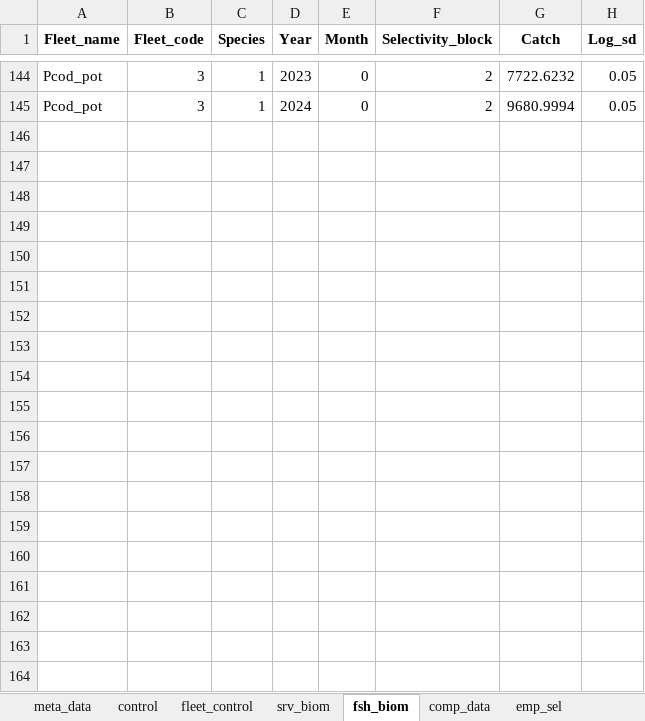
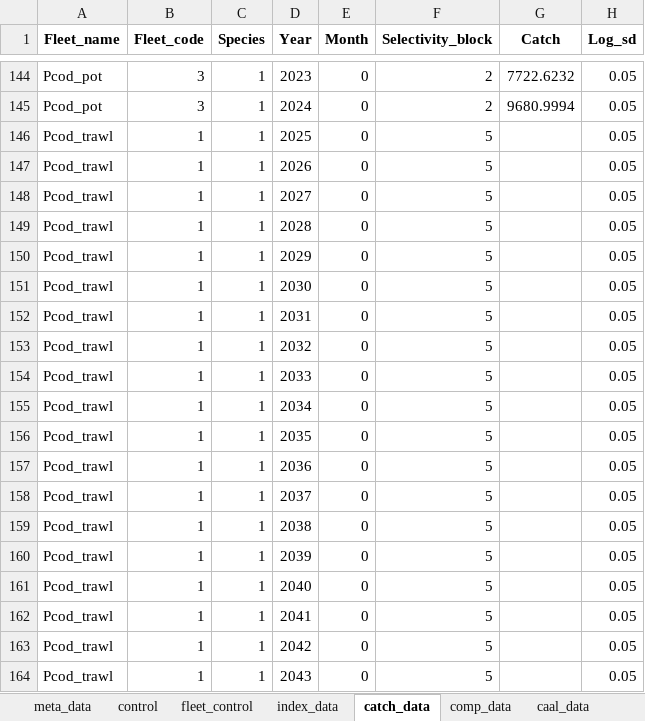
Before and after one commit to grantdadams/GOA_circlulation_study, an Excel workbook: Data/2024_GOA_pcod.xlsx, sheet catch_data, drawn as a sheet; only a part is shown, gaps mark what is left out; values as stored, in another font and other column widths than the file's, no borders; the diff covers the shown part only; the diff names each change by its address in the sheet, - before the commit and + after, or states it on an @@ line.

```diff
--- a/Data/2024_GOA_pcod.xlsx (sheet catch_data)
+++ b/Data/2024_GOA_pcod.xlsx (sheet catch_data)
-sheet tab: srv_biom
+sheet tab: index_data
-sheet tab: fsh_biom
+sheet tab: catch_data
+sheet tab: caal_data
+row 146: Pcod_trawl | 1 | 1 | 2025 | 0 | 5 |  | 0.05
+row 147: Pcod_trawl | 1 | 1 | 2026 | 0 | 5 |  | 0.05
+row 148: Pcod_trawl | 1 | 1 | 2027 | 0 | 5 |  | 0.05
+row 149: Pcod_trawl | 1 | 1 | 2028 | 0 | 5 |  | 0.05
+row 150: Pcod_trawl | 1 | 1 | 2029 | 0 | 5 |  | 0.05
+row 151: Pcod_trawl | 1 | 1 | 2030 | 0 | 5 |  | 0.05
+row 152: Pcod_trawl | 1 | 1 | 2031 | 0 | 5 |  | 0.05
+row 153: Pcod_trawl | 1 | 1 | 2032 | 0 | 5 |  | 0.05
+row 154: Pcod_trawl | 1 | 1 | 2033 | 0 | 5 |  | 0.05
+row 155: Pcod_trawl | 1 | 1 | 2034 | 0 | 5 |  | 0.05
+row 156: Pcod_trawl | 1 | 1 | 2035 | 0 | 5 |  | 0.05
+row 157: Pcod_trawl | 1 | 1 | 2036 | 0 | 5 |  | 0.05
+row 158: Pcod_trawl | 1 | 1 | 2037 | 0 | 5 |  | 0.05
+row 159: Pcod_trawl | 1 | 1 | 2038 | 0 | 5 |  | 0.05
+row 160: Pcod_trawl | 1 | 1 | 2039 | 0 | 5 |  | 0.05
+row 161: Pcod_trawl | 1 | 1 | 2040 | 0 | 5 |  | 0.05
+row 162: Pcod_trawl | 1 | 1 | 2041 | 0 | 5 |  | 0.05
+row 163: Pcod_trawl | 1 | 1 | 2042 | 0 | 5 |  | 0.05
+row 164: Pcod_trawl | 1 | 1 | 2043 | 0 | 5 |  | 0.05
```
Also changed, not shown: 59 added rows elsewhere in this sheet, sheet comp_data, sheet weight, sheet diet_data, sheet age_trans_matrix, sheet meta_data, sheet env_data, 4 more sheets, other sheet tabs, Data/2024_GOA_northern_rockfish.xlsx, Data/2024_GOA_pollock.xlsx, 8 other files.
